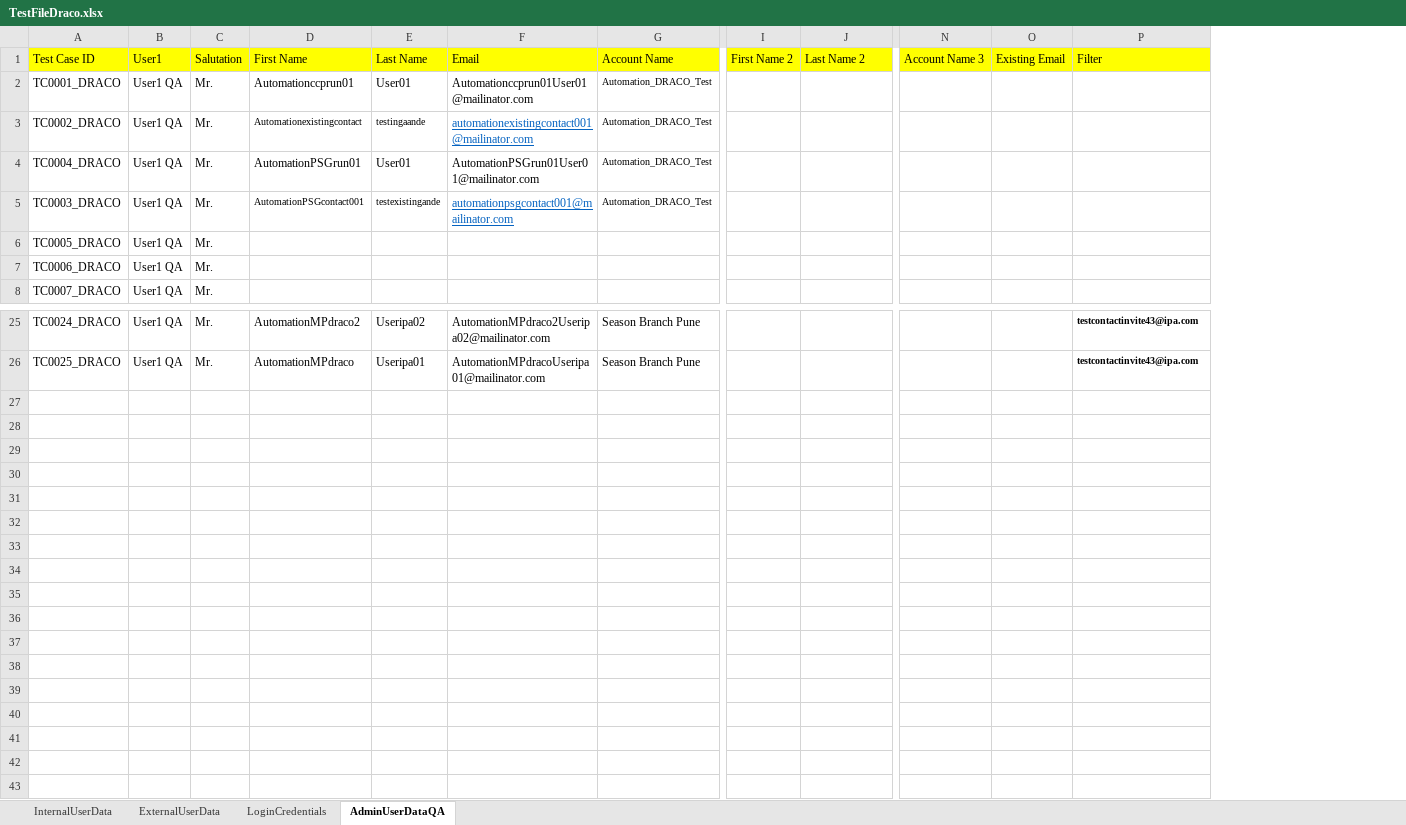
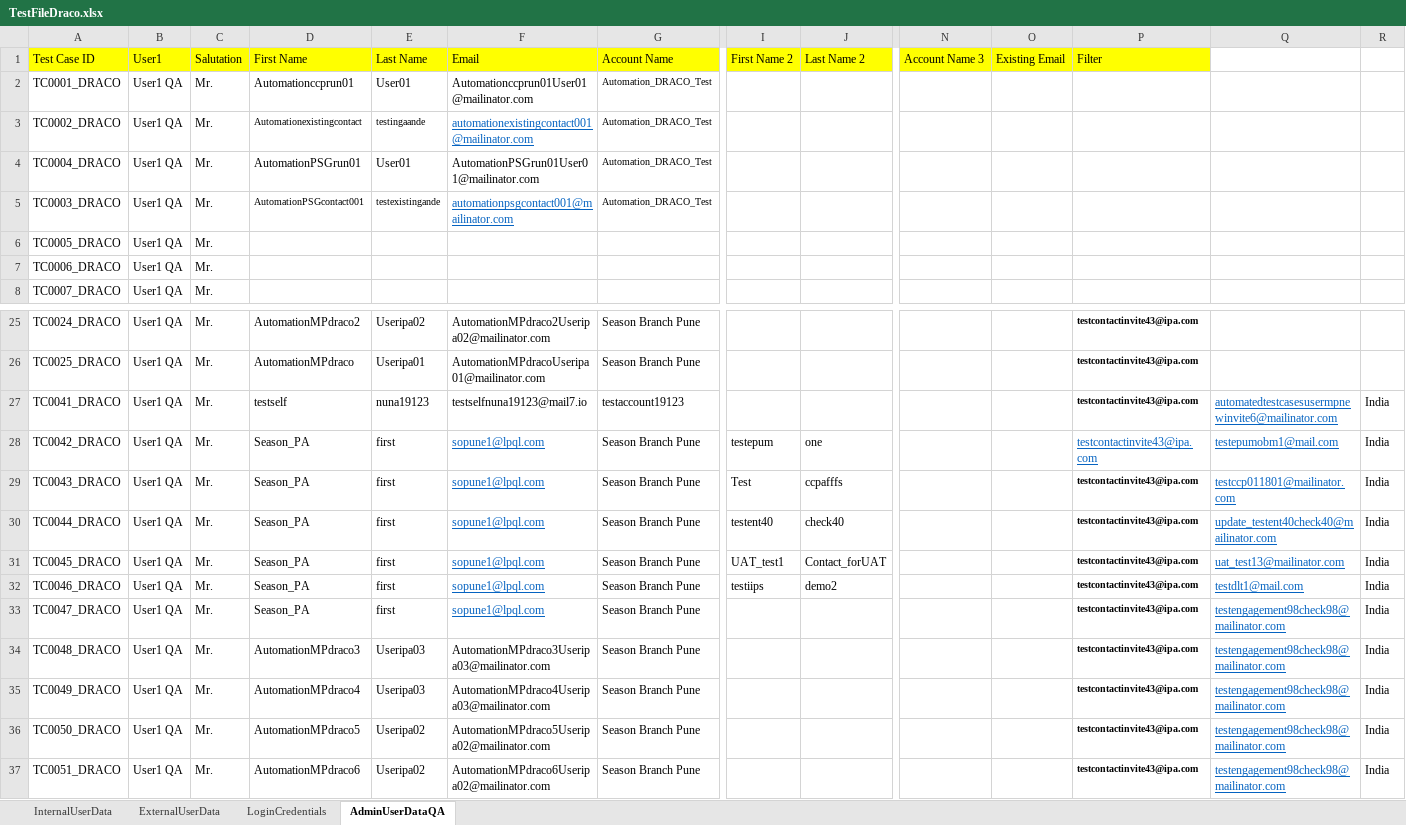
Before and after one commit to NAnushaD/AccessandEntitlementsAutomation, an Excel workbook: resources/TestFiles/TestFileDraco.xlsx, sheet AdminUserDataQA, drawn as a sheet; only a part is shown, gaps mark what is left out; values as stored, in another font and other column widths than the file's, no borders; rows hold the shown columns only; the diff names each change by its address in the sheet, - before the commit and + after, or states it on an @@ line.

Commit message:
Commit Changes in DRACO

```diff
--- a/resources/TestFiles/TestFileDraco.xlsx (sheet AdminUserDataQA)
+++ b/resources/TestFiles/TestFileDraco.xlsx (sheet AdminUserDataQA)
+column Q, empty
+column R, empty
+row 27: TC0041_DRACO | User1 QA | Mr. | testself | nuna19123 | testselfnuna19123@mail7.io | testaccount19123 |  |  |  |  | testcontactinvite43@ipa.com | automatedtestcasesusermpnewinvite6@mailinator.com | India
+row 28: TC0042_DRACO | User1 QA | Mr. | Season_PA | first | sopune1@lpql.com | Season Branch Pune | testepum | one |  |  | testcontactinvite43@ipa.com | testepumobm1@mail.com | India
+row 29: TC0043_DRACO | User1 QA | Mr. | Season_PA | first | sopune1@lpql.com | Season Branch Pune | Test | ccpafffs |  |  | testcontactinvite43@ipa.com | testccp011801@mailinator.com | India
+row 30: TC0044_DRACO | User1 QA | Mr. | Season_PA | first | sopune1@lpql.com | Season Branch Pune | testent40 | check40 |  |  | testcontactinvite43@ipa.com | update_testent40check40@mailinator.com | India
+row 31: TC0045_DRACO | User1 QA | Mr. | Season_PA | first | sopune1@lpql.com | Season Branch Pune | UAT_test1 | Contact_forUAT |  |  | testcontactinvite43@ipa.com | uat_test13@mailinator.com | India
+row 32: TC0046_DRACO | User1 QA | Mr. | Season_PA | first | sopune1@lpql.com | Season Branch Pune | testiips | demo2 |  |  | testcontactinvite43@ipa.com | testdlt1@mail.com | India
+row 33: TC0047_DRACO | User1 QA | Mr. | Season_PA | first | sopune1@lpql.com | Season Branch Pune |  |  |  |  | testcontactinvite43@ipa.com | testengagement98check98@mailinator.com | India
+row 34: TC0048_DRACO | User1 QA | Mr. | AutomationMPdraco3 | Useripa03 | AutomationMPdraco3Useripa03@mailinator.com | Season Branch Pune |  |  |  |  | testcontactinvite43@ipa.com | testengagement98check98@mailinator.com | India
+row 35: TC0049_DRACO | User1 QA | Mr. | AutomationMPdraco4 | Useripa03 | AutomationMPdraco4Useripa03@mailinator.com | Season Branch Pune |  |  |  |  | testcontactinvite43@ipa.com | testengagement98check98@mailinator.com | India
+row 36: TC0050_DRACO | User1 QA | Mr. | AutomationMPdraco5 | Useripa02 | AutomationMPdraco5Useripa02@mailinator.com | Season Branch Pune |  |  |  |  | testcontactinvite43@ipa.com | testengagement98check98@mailinator.com | India
+row 37: TC0051_DRACO | User1 QA | Mr. | AutomationMPdraco6 | Useripa02 | AutomationMPdraco6Useripa02@mailinator.com | Season Branch Pune |  |  |  |  | testcontactinvite43@ipa.com | testengagement98check98@mailinator.com | India
```
Also changed, not shown: sheet LoginCredentials, 8 other files.
